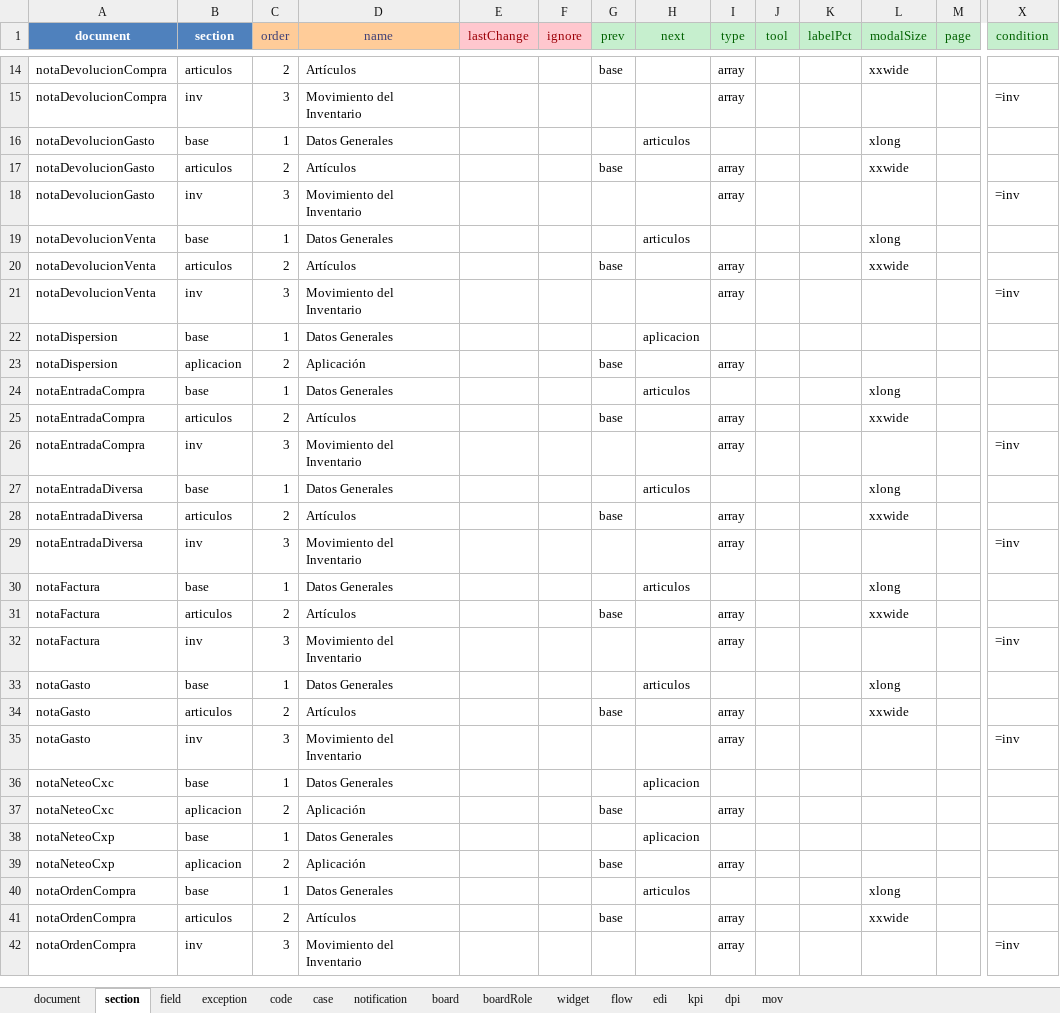
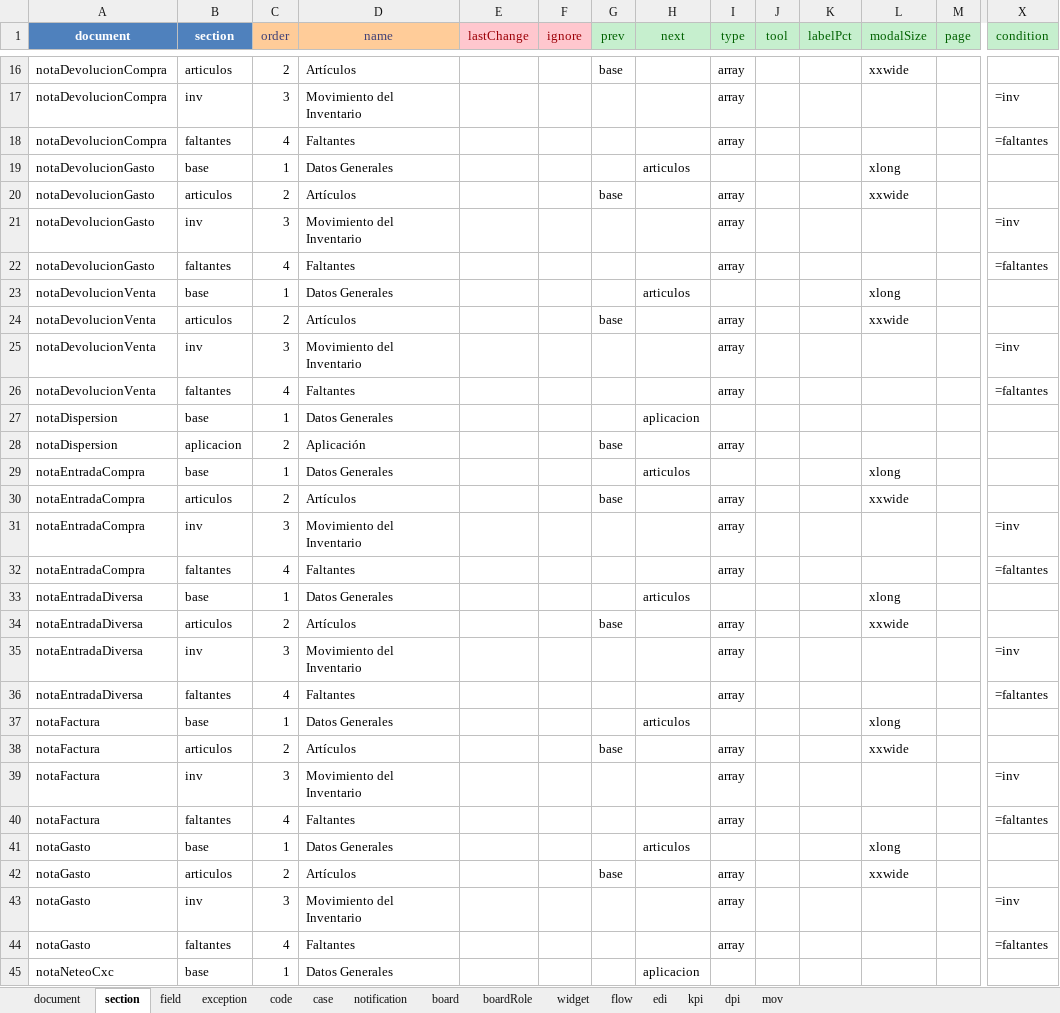
Before and after one commit to bh-wasabi/oreso, an Excel workbook: oreso-metadata.xlsx, sheet section, drawn as a sheet; only a part is shown, gaps mark what is left out; the shorter side is filled out with more unchanged rows; values as stored, in another font and other column widths than the file's, no borders; rows hold the shown columns only; the diff covers the shown part only; the diff names each change by its address in the sheet, - before the commit and + after, or states it on an @@ line.

```diff
--- a/oreso-metadata.xlsx (sheet section)
+++ b/oreso-metadata.xlsx (sheet section)
+row 18: notaDevolucionCompra | faltantes | 4 | Faltantes |  |  |  |  | array |  |  |  |  | =faltantes
+row 22: notaDevolucionGasto | faltantes | 4 | Faltantes |  |  |  |  | array |  |  |  |  | =faltantes
+row 26: notaDevolucionVenta | faltantes | 4 | Faltantes |  |  |  |  | array |  |  |  |  | =faltantes
+row 32: notaEntradaCompra | faltantes | 4 | Faltantes |  |  |  |  | array |  |  |  |  | =faltantes
+row 36: notaEntradaDiversa | faltantes | 4 | Faltantes |  |  |  |  | array |  |  |  |  | =faltantes
+row 40: notaFactura | faltantes | 4 | Faltantes |  |  |  |  | array |  |  |  |  | =faltantes
+row 44: notaGasto | faltantes | 4 | Faltantes |  |  |  |  | array |  |  |  |  | =faltantes
```
Also changed, not shown: 5 added rows and 5 moved rows elsewhere in this sheet, sheet field, sheet mov, 25 other files.
